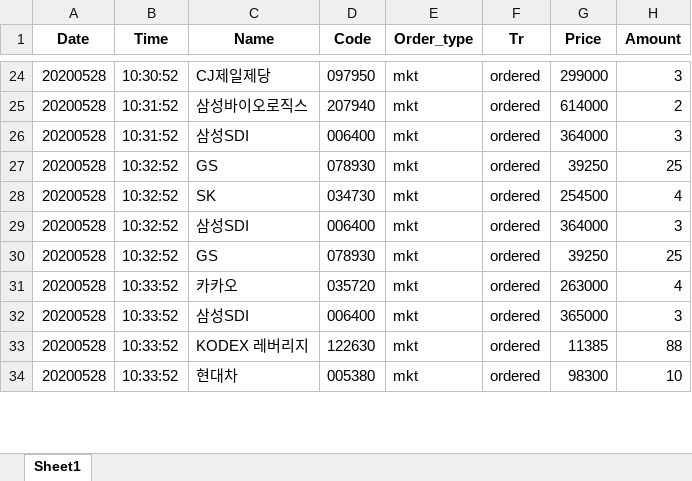
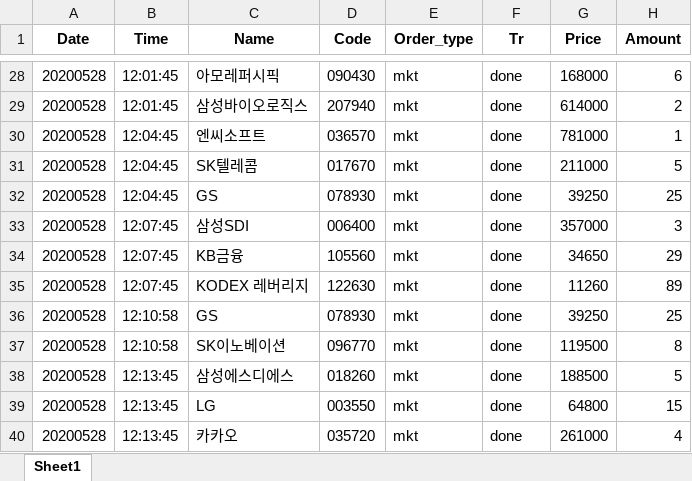
Before and after one commit to iburn78/autotrading, an Excel workbook: data/buy_list.xlsx, sheet Sheet1, drawn as a sheet; only a part is shown, gaps mark what is left out; values as stored, in another font and other column widths than the file's, no borders; removed rows and columns are numbered as before the commit, all else as after; the diff covers the shown part only; the diff names each change by its address in the sheet, - before the commit and + after, or states it on an @@ line.

```diff
--- a/data/buy_list.xlsx (sheet Sheet1)
+++ b/data/buy_list.xlsx (sheet Sheet1)
-B28 (Time): 10:30:52
+B28 (Time): 12:01:45
-C28 (Name): CJ제일제당
+C28 (Name): 아모레퍼시픽
-D28 (Code): 097950
+D28 (Code): 090430
-F28:F29 (Tr): ordered
+F28:F29 (Tr): done
-G28 (Price): 299000
+G28 (Price): 168000
-H28 (Amount): 3
+H28 (Amount): 6
-B29 (Time): 10:31:52
+B29 (Time): 12:01:45
+row 30: 20200528 | 12:04:45 | 엔씨소프트 | 036570 | mkt | done | 781000 | 1
-B31 (Time): 10:31:52
+B31 (Time): 12:04:45
-C31 (Name): 삼성SDI
+C31 (Name): SK텔레콤
-D31 (Code): 006400
+D31 (Code): 017670
-F31:F32 (Tr): ordered
+F31:F32 (Tr): done
-G31 (Price): 364000
+G31 (Price): 211000
-H31 (Amount): 3
+H31 (Amount): 5
-B32 (Time): 10:32:52
+B32 (Time): 12:04:45
-row 28: 20200528 | 10:32:52 | SK | 034730 | mkt | ordered | 254500 | 4
-B33 (Time): 10:32:52
+B33 (Time): 12:07:45
-F33 (Tr): ordered
+F33 (Tr): done
-G33 (Price): 364000
+G33 (Price): 357000
+row 34: 20200528 | 12:07:45 | KB금융 | 105560 | mkt | done | 34650 | 29
+row 35: 20200528 | 12:07:45 | KODEX 레버리지 | 122630 | mkt | done | 11260 | 89
-B36 (Time): 10:32:52
+B36 (Time): 12:10:58
-F36 (Tr): ordered
+F36 (Tr): done
+row 37: 20200528 | 12:10:58 | SK이노베이션 | 096770 | mkt | done | 119500 | 8
+row 38: 20200528 | 12:13:45 | 삼성에스디에스 | 018260 | mkt | done | 188500 | 5
+row 39: 20200528 | 12:13:45 | LG | 003550 | mkt | done | 64800 | 15
-B40 (Time): 10:33:52
+B40 (Time): 12:13:45
-F40 (Tr): ordered
+F40 (Tr): done
-G40 (Price): 263000
+G40 (Price): 261000
-row 32: 20200528 | 10:33:52 | 삼성SDI | 006400 | mkt | ordered | 365000 | 3
-row 33: 20200528 | 10:33:52 | KODEX 레버리지 | 122630 | mkt | ordered | 11385 | 88
-row 34: 20200528 | 10:33:52 | 현대차 | 005380 | mkt | ordered | 98300 | 10
```
Also changed, not shown: 37 added rows, 11 removed rows and 115 edited cells elsewhere in this sheet, data/sell_list.xlsx, 4 other files.
